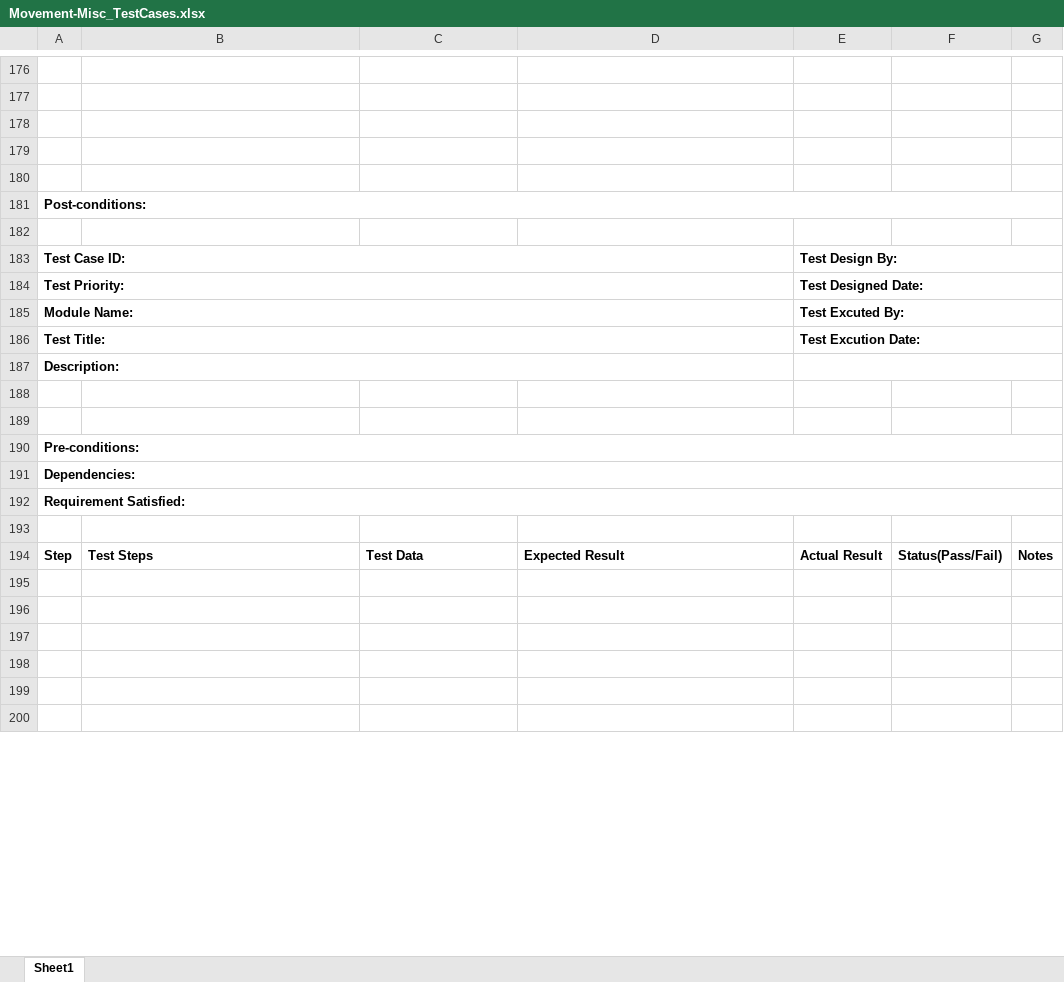
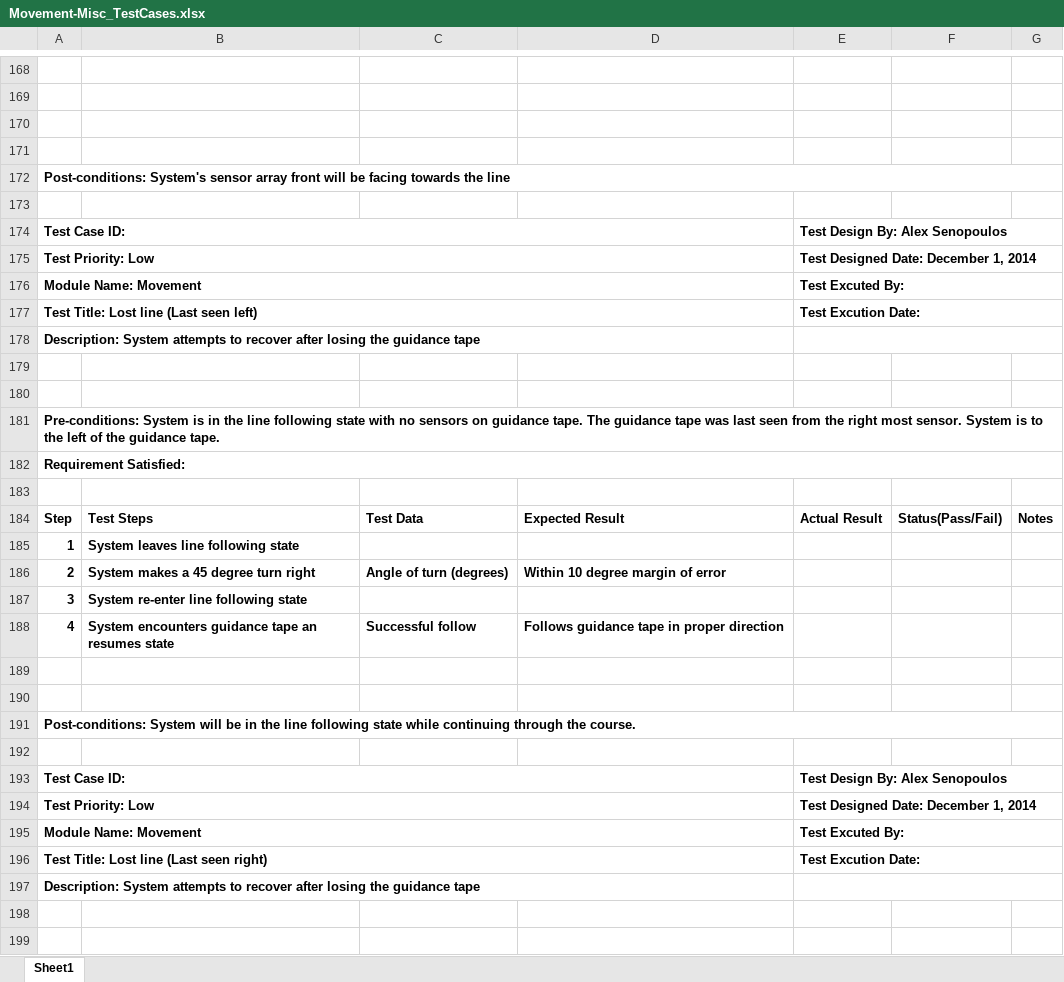
Before and after one commit to powellb1/CapStone, an Excel workbook: Documentation/Design Documents/Movement-Misc_TestCases.xlsx, sheet Sheet1, drawn as a sheet; only a part is shown, gaps mark what is left out; the shorter side is filled out with more unchanged rows; values as stored, in another font and other column widths than the file's, no borders; removed rows and columns are numbered as before the commit, all else as after; the diff covers the shown part only; the diff names each change by its address in the sheet, - before the commit and + after, or states it on an @@ line.

Commit message:
Movement/Misc Test cases
Movement and misc test cases should be complete. All movement
requirements covered along with many lower level tests.

```diff
--- a/Documentation/Design Documents/Movement-Misc_TestCases.xlsx (sheet Sheet1)
+++ b/Documentation/Design Documents/Movement-Misc_TestCases.xlsx (sheet Sheet1)
+row 172: Post-conditions: System's sensor array front will be facing towards the line
-row 181: Post-conditions:
-row 182: (empty)
-E174: Test Design By:
+E174: Test Design By: Alex Senopoulos
-row 184: Test Priority: |  |  |  | Test Designed Date:
+row 175: Test Priority: Low |  |  |  | Test Designed Date: December 1, 2014
-A176: Module Name:
+A176: Module Name: Movement
-A177: Test Title:
+A177: Test Title: Lost line (Last seen left)
-A178: Description:
+A178: Description: System attempts to recover after losing the guidance tape
-A181: Pre-conditions:
+A181: Pre-conditions: System is in the line following state with no sensors on guidance tape. The guidance tape was last seen from the right most sensor. System is to the left of the guidance tape.
-row 191: Dependencies:
+row 185: 1 | System leaves line following state
+row 186: 2 | System makes a 45 degree turn right | Angle of turn (degrees) | Within 10 degree margin of error
+row 187: 3 | System re-enter line following state
+row 188: 4 | System encounters guidance tape an resumes state | Successful follow | Follows guidance tape in proper direction
+row 189: (empty)
+row 190: (empty)
+row 191: Post-conditions: System will be in the line following state while continuing through the course.
+row 192: (empty)
+row 193: Test Case ID: |  |  |  | Test Design By: Alex Senopoulos
+row 194: Test Priority: Low |  |  |  | Test Designed Date: December 1, 2014
+row 195: Module Name: Movement |  |  |  | Test Excuted By:
+row 196: Test Title: Lost line (Last seen right) |  |  |  | Test Excution Date:
+row 197: Description: System attempts to recover after losing the guidance tape
+row 198: (empty)
+row 199: (empty)
```
Also changed, not shown: 139 added rows, 10 removed rows and 17 edited cells elsewhere in this sheet.
